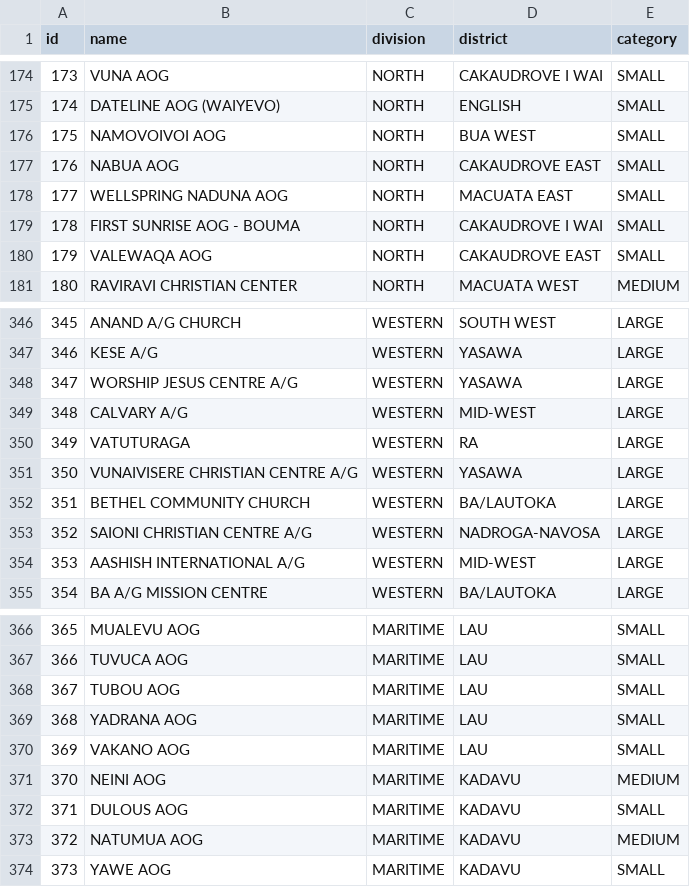
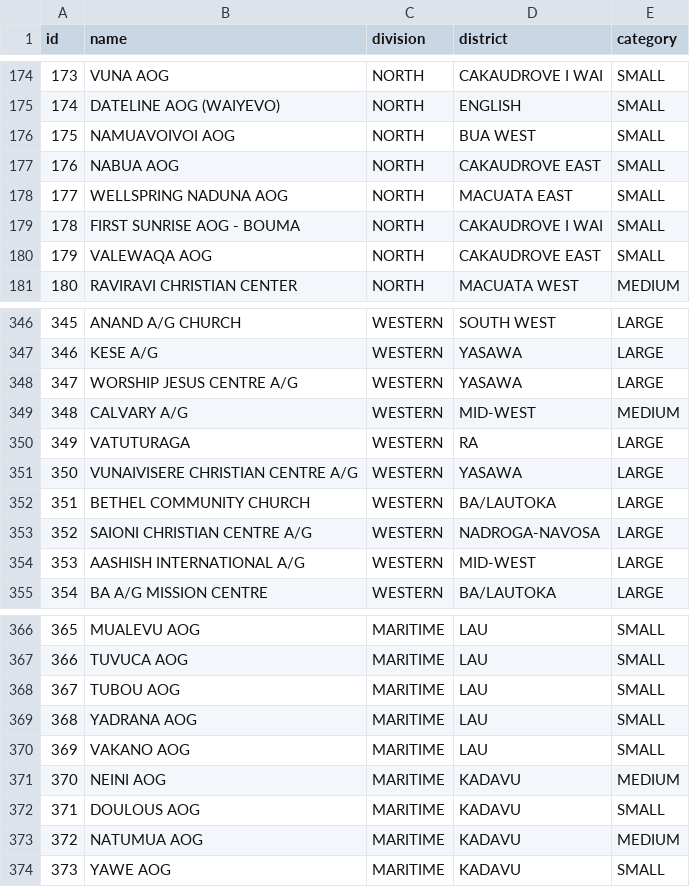
Before and after one commit to johnpbb/AOG, a CSV file: AOG Events/prisma/data/aog-fiji-churches.csv, drawn as a sheet; only a part is shown, gaps mark what is left out; the diff covers the shown part only.

```diff
--- a/AOG Events/prisma/data/aog-fiji-churches.csv
+++ b/AOG Events/prisma/data/aog-fiji-churches.csv
@@ -175,3 +175,3 @@ id,name,division,district,category
 174,DATELINE AOG (WAIYEVO),NORTH,ENGLISH,SMALL
-175,NAMOVOIVOI  AOG,NORTH,BUA WEST,SMALL
+175,NAMUAVOIVOI AOG,NORTH,BUA WEST,SMALL
 176,NABUA AOG,NORTH,CAKAUDROVE EAST,SMALL
@@ -348,3 +348,3 @@ id,name,division,district,category
 347,WORSHIP JESUS CENTRE A/G,WESTERN,YASAWA,LARGE
-348,CALVARY A/G,WESTERN,MID-WEST,LARGE
+348,CALVARY A/G,WESTERN,MID-WEST,MEDIUM
 349,VATUTURAGA,WESTERN,RA,LARGE
@@ -371,3 +371,3 @@ id,name,division,district,category
 370,NEINI AOG,MARITIME,KADAVU,MEDIUM
-371,DULOUS AOG,MARITIME,KADAVU,SMALL
+371,DOULOUS AOG,MARITIME,KADAVU,SMALL
 372,NATUMUA AOG,MARITIME,KADAVU,MEDIUM
```
Also changed, not shown: 16 added rows and 3 edited cells elsewhere in this file.
